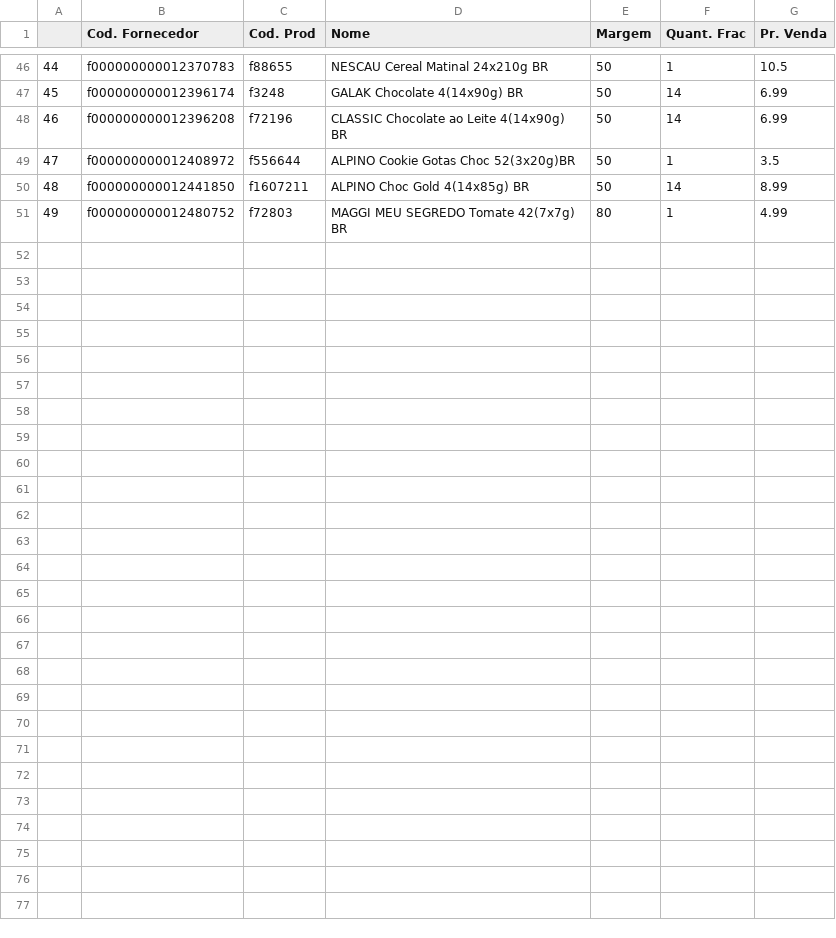
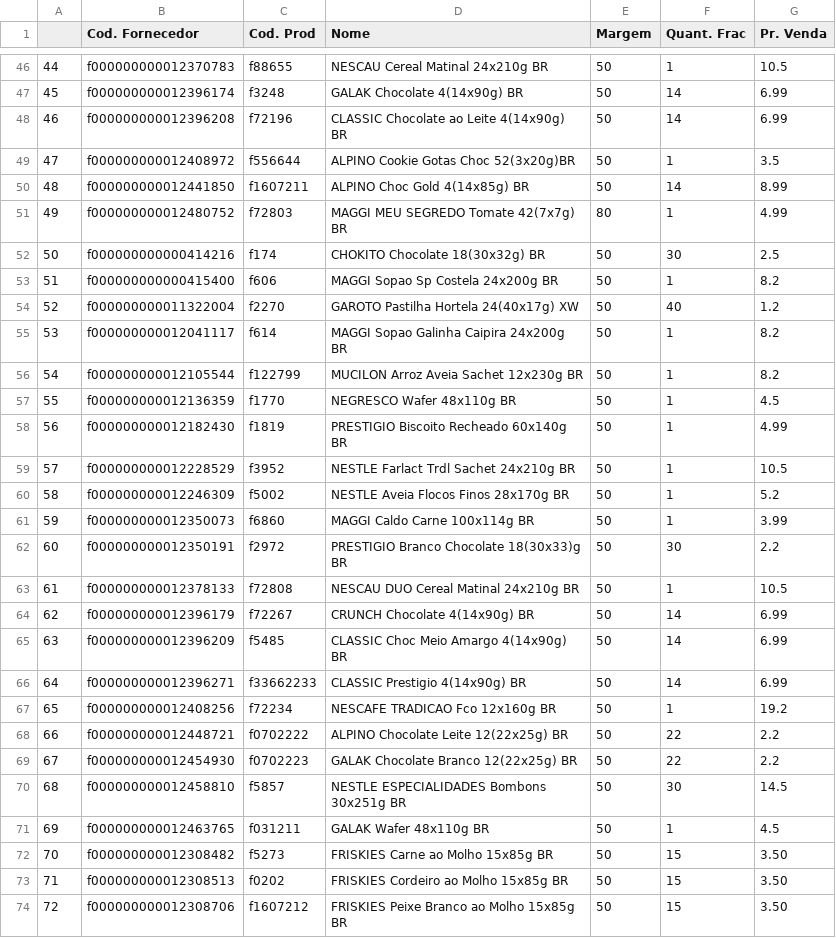
Before and after one commit to I3run01/PY-Auto-Preco-V2, a CSV file: Nestle BD.csv, drawn as a sheet; only a part is shown, gaps mark what is left out; the diff covers the shown part only; the diff names each change by its address in the sheet, - before the commit and + after, or states it on an @@ line.

```diff
--- a/Nestle BD.csv
+++ b/Nestle BD.csv
+row 52: 50 | f000000000000414216 | f174 | CHOKITO Chocolate 18(30x32g) BR | 50 | 30 | 2.5
+row 53: 51 | f000000000000415400 | f606 | MAGGI Sopao Sp Costela 24x200g BR | 50 | 1 | 8.2
+row 54: 52 | f000000000011322004 | f2270 | GAROTO Pastilha Hortela 24(40x17g) XW | 50 | 40 | 1.2
+row 55: 53 | f000000000012041117 | f614 | MAGGI Sopao Galinha Caipira 24x200g BR | 50 | 1 | 8.2
+row 56: 54 | f000000000012105544 | f122799 | MUCILON Arroz Aveia Sachet 12x230g BR | 50 | 1 | 8.2
+row 57: 55 | f000000000012136359 | f1770 | NEGRESCO Wafer 48x110g BR | 50 | 1 | 4.5
+row 58: 56 | f000000000012182430 | f1819 | PRESTIGIO Biscoito Recheado 60x140g BR | 50 | 1 | 4.99
+row 59: 57 | f000000000012228529 | f3952 | NESTLE Farlact Trdl Sachet 24x210g BR | 50 | 1 | 10.5
+row 60: 58 | f000000000012246309 | f5002 | NESTLE Aveia Flocos Finos 28x170g BR | 50 | 1 | 5.2
+row 61: 59 | f000000000012350073 | f6860 | MAGGI Caldo Carne 100x114g BR | 50 | 1 | 3.99
+row 62: 60 | f000000000012350191 | f2972 | PRESTIGIO Branco Chocolate 18(30x33)g BR | 50 | 30 | 2.2
+row 63: 61 | f000000000012378133 | f72808 | NESCAU DUO Cereal Matinal 24x210g BR | 50 | 1 | 10.5
+row 64: 62 | f000000000012396179 | f72267 | CRUNCH Chocolate 4(14x90g) BR | 50 | 14 | 6.99
+row 65: 63 | f000000000012396209 | f5485 | CLASSIC Choc Meio Amargo 4(14x90g) BR | 50 | 14 | 6.99
+row 66: 64 | f000000000012396271 | f33662233 | CLASSIC Prestigio 4(14x90g) BR | 50 | 14 | 6.99
+row 67: 65 | f000000000012408256 | f72234 | NESCAFE TRADICAO Fco 12x160g BR | 50 | 1 | 19.2
+row 68: 66 | f000000000012448721 | f0702222 | ALPINO Chocolate Leite 12(22x25g) BR | 50 | 22 | 2.2
+row 69: 67 | f000000000012454930 | f0702223 | GALAK Chocolate Branco 12(22x25g) BR | 50 | 22 | 2.2
+row 70: 68 | f000000000012458810 | f5857 | NESTLE ESPECIALIDADES Bombons 30x251g BR | 50 | 30 | 14.5
+row 71: 69 | f000000000012463765 | f031211 | GALAK Wafer 48x110g BR | 50 | 1 | 4.5
+row 72: 70 | f000000000012308482 | f5273 | FRISKIES Carne ao Molho 15x85g BR | 50 | 15 | 3.50
+row 73: 71 | f000000000012308513 | f0202 | FRISKIES Cordeiro ao Molho 15x85g BR | 50 | 15 | 3.50
+row 74: 72 | f000000000012308706 | f1607212 | FRISKIES Peixe Branco ao Molho 15x85g BR | 50 | 15 | 3.50
```
Also changed, not shown: 8 edited cells elsewhere in this file, 3 other files.
